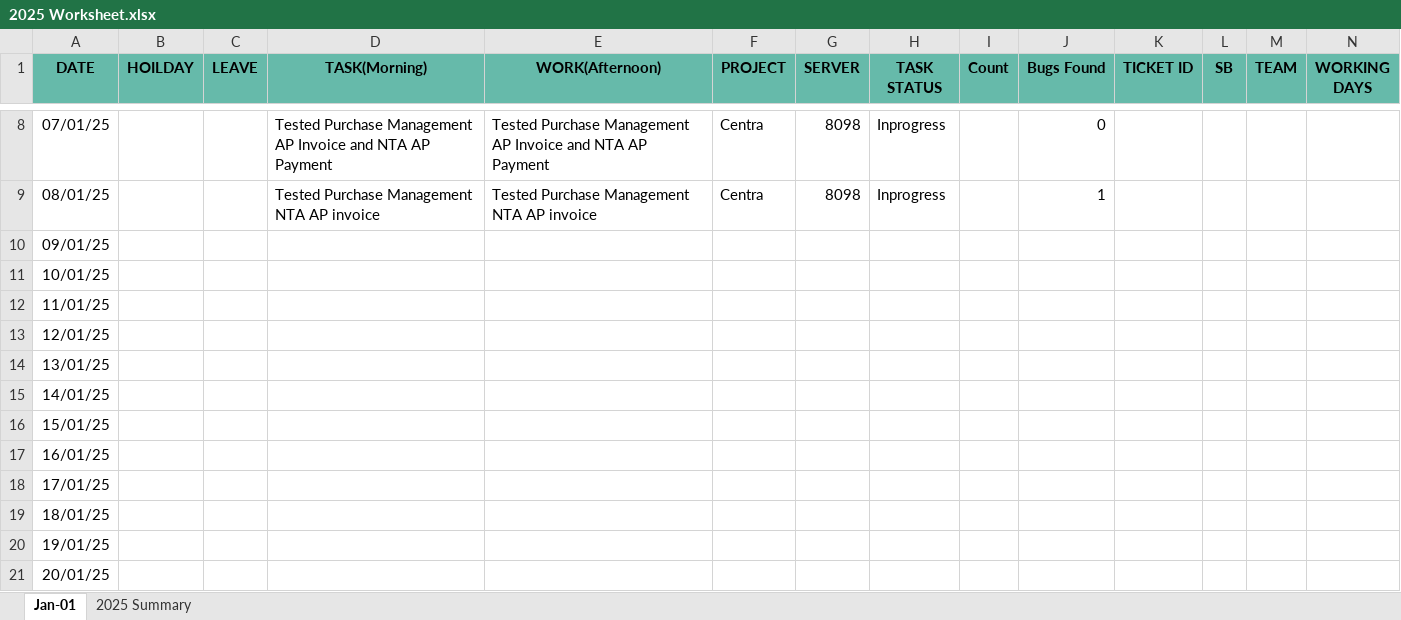
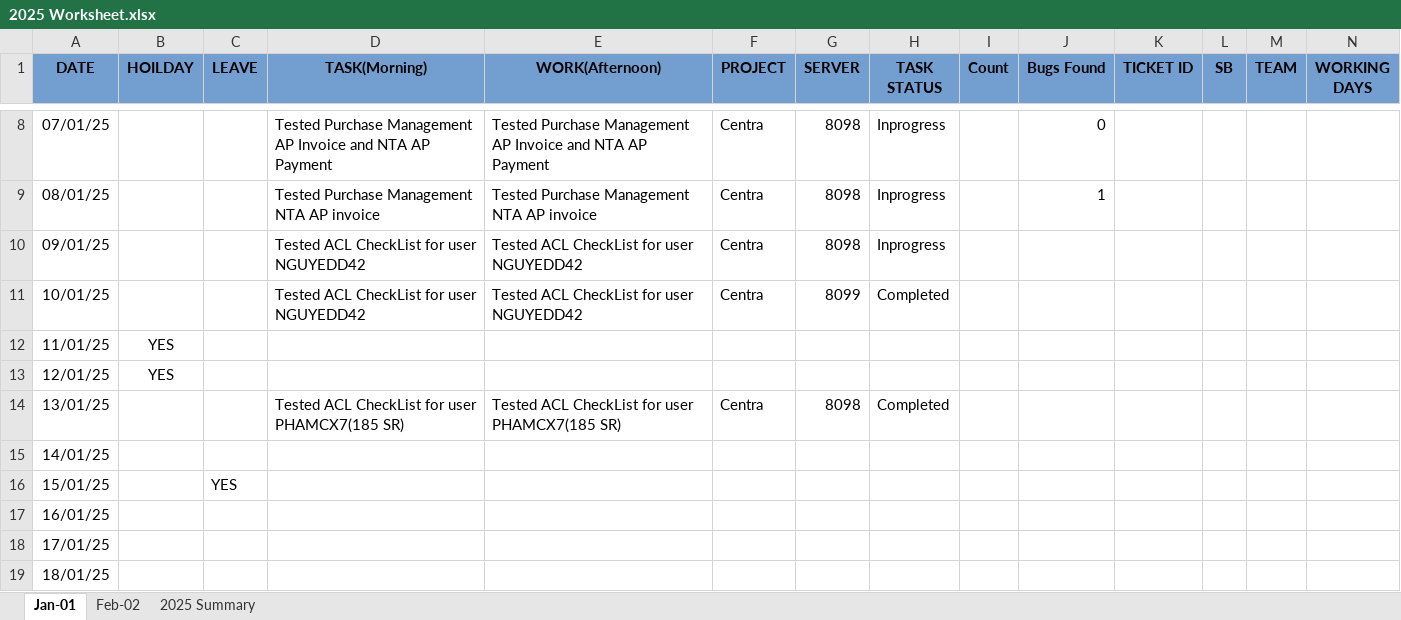
Before and after one commit to santhosh-work88/TenthPlanet, an Excel workbook: Daily Activity/2025/2025 Worksheet.xlsx, sheet Jan-01, drawn as a sheet; only a part is shown, gaps mark what is left out; the shorter side is filled out with more unchanged rows; values as stored, in another font and other column widths than the file's, no borders; the diff covers the shown part only; the diff names each change by its address in the sheet, - before the commit and + after, or states it on an @@ line.

```diff
--- a/Daily Activity/2025/2025 Worksheet.xlsx (sheet Jan-01)
+++ b/Daily Activity/2025/2025 Worksheet.xlsx (sheet Jan-01)
+sheet tab: Feb-02
-A1:N1 fill: #66BAAA
+A1:N1 fill: #729FCF
-D10:D11 (TASK(Morning)): (empty)
+D10:D11 (TASK(Morning)): Tested ACL CheckList for user NGUYEDD42
-E10:E11 (WORK(Afternoon)): (empty)
+E10:E11 (WORK(Afternoon)): Tested ACL CheckList for user NGUYEDD42
-F10:F11 (PROJECT): (empty)
+F10:F11 (PROJECT): Centra
-G10 (SERVER): (empty)
+G10 (SERVER): 8098
-H10 (TASK STATUS): (empty)
+H10 (TASK STATUS): Inprogress
-G11 (SERVER): (empty)
+G11 (SERVER): 8099
-H11 (TASK STATUS): (empty)
+H11 (TASK STATUS): Completed
-B12:B13 (HOILDAY): (empty)
+B12:B13 (HOILDAY): YES
-D14 (TASK(Morning)): (empty)
+D14 (TASK(Morning)): Tested ACL CheckList for user PHAMCX7(185 SR)
-E14 (WORK(Afternoon)): (empty)
+E14 (WORK(Afternoon)): Tested ACL CheckList for user PHAMCX7(185 SR)
-F14 (PROJECT): (empty)
+F14 (PROJECT): Centra
-G14 (SERVER): (empty)
+G14 (SERVER): 8098
-H14 (TASK STATUS): (empty)
+H14 (TASK STATUS): Completed
-C16 (LEAVE): (empty)
+C16 (LEAVE): YES
```
Also changed, not shown: cell formats elsewhere in this sheet, sheet 2025 Summary, formulas that keep their value, Daily Activity/2024/2024 Work Sheet.xlsx, 5 other files.
